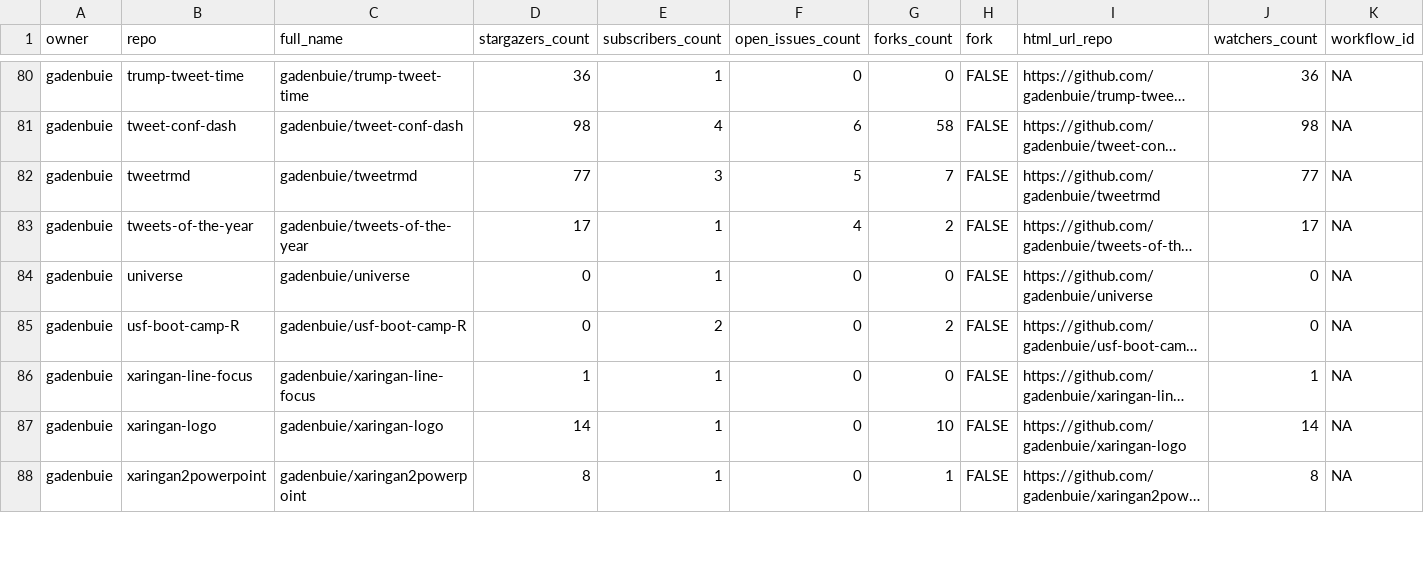
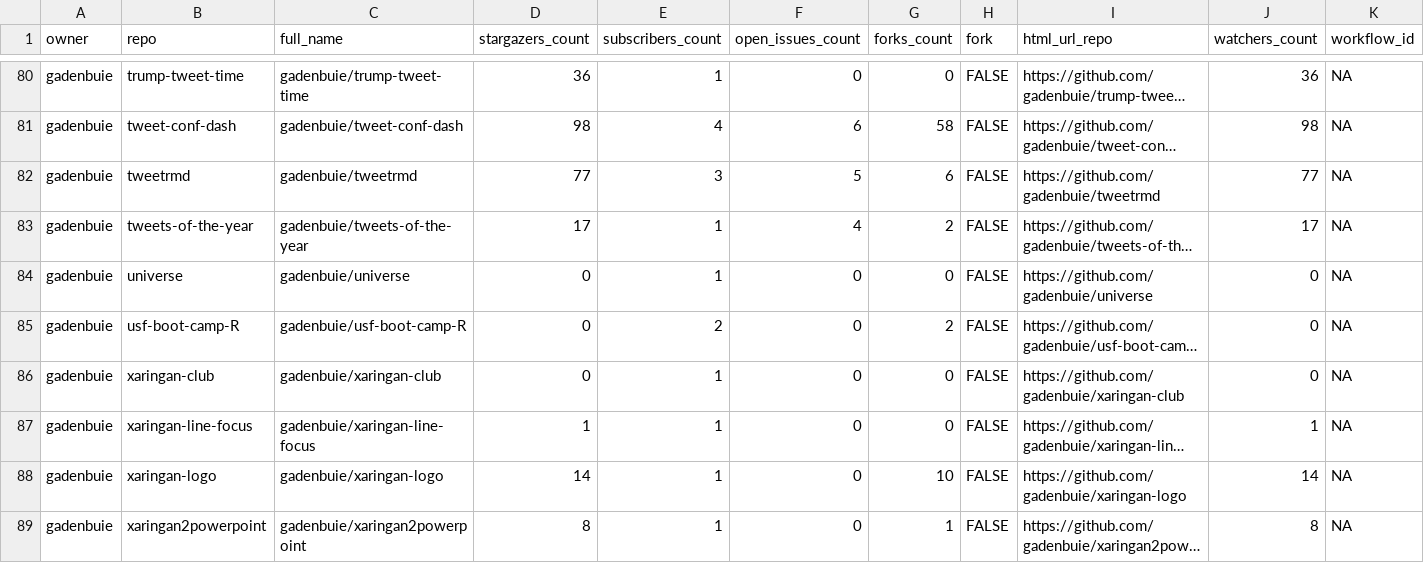
Before and after one commit to andrewcstewart/gha-dashboard, a CSV file: repos.csv, drawn as a sheet; only a part is shown, gaps mark what is left out; long unchanged cells end in …; rows hold the shown columns only; the diff covers the shown part only; the diff names each change by its address in the sheet, - before the commit and + after, or states it on an @@ line.

```diff
--- a/repos.csv
+++ b/repos.csv
-G82 (forks_count): 7
+G82 (forks_count): 6
+row 86: gadenbuie | xaringan-club | gadenbuie/xaringan-club | 0 | 1 | 0 | 0 | FALSE | https://github.com/gadenbuie/xaringan-club | 0 | NA
```
Also changed, not shown: 19 edited cells elsewhere in this file, 1 other file.
